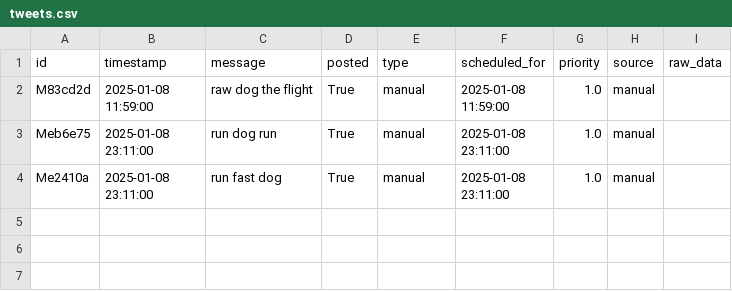
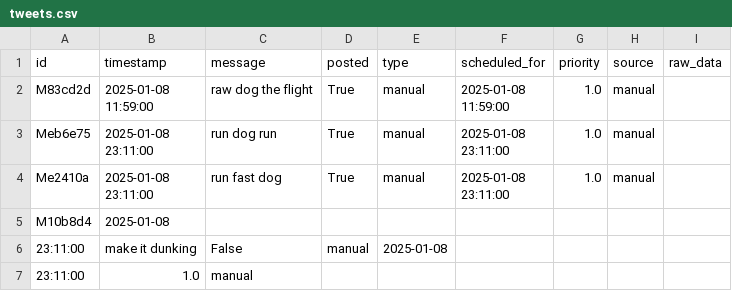
Before and after one commit to ImmutableType/IFTTT_BTC_ETH_POSTER, a CSV file: data/tweets.csv, drawn as a sheet.

```diff
--- a/data/tweets.csv
+++ b/data/tweets.csv
@@ -12 +12,5 @@ Me2410a,"2025-01-08
  23:11:00",1.0,manual,
+M10b8d4,2025-01-08
+ 23:11:00,"make it dunking
+",False,manual,2025-01-08
+ 23:11:00,1.0,manual,
```
